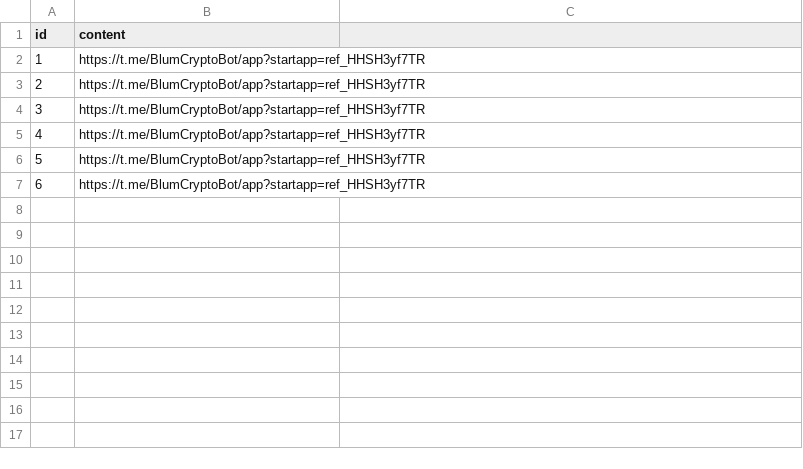
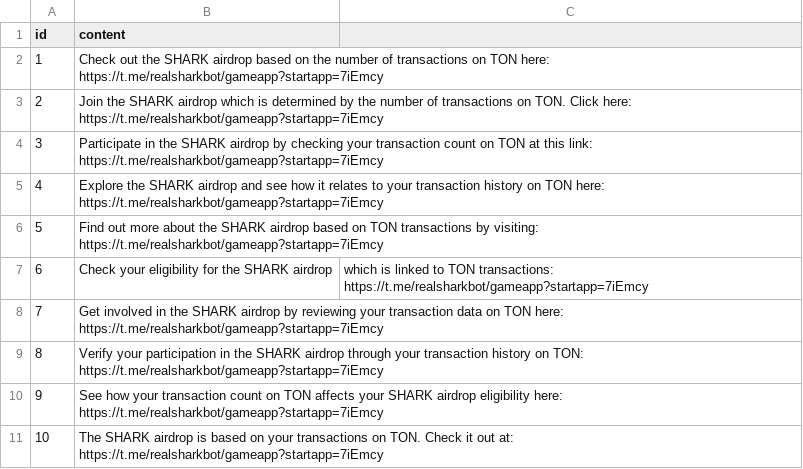
Before and after one commit to kaydee1611/contentseeding, a CSV file: telegram content.csv, drawn as a sheet; addresses are those after the commit; the diff names each change by its address in the sheet, - before the commit and + after, or states it on an @@ line.

Commit message:
Update telegram content.csv

```diff
--- a/telegram content.csv
+++ b/telegram content.csv
-B2 (content): https://t.me/BlumCryptoBot/app?startapp=ref_HHSH3yf7TR
+B2 (content): Check out the SHARK airdrop based on the number of transactions on TON here: https://t.me/realsharkbot/gameapp?startapp=7iEmcy
-B3 (content): https://t.me/BlumCryptoBot/app?startapp=ref_HHSH3yf7TR
+B3 (content): Join the SHARK airdrop which is determined by the number of transactions on TON. Click here: https://t.me/realsharkbot/gameapp?startapp=7iEmcy
-B4 (content): https://t.me/BlumCryptoBot/app?startapp=ref_HHSH3yf7TR
+B4 (content): Participate in the SHARK airdrop by checking your transaction count on TON at this link: https://t.me/realsharkbot/gameapp?startapp=7iEmcy
-B5 (content): https://t.me/BlumCryptoBot/app?startapp=ref_HHSH3yf7TR
+B5 (content): Explore the SHARK airdrop and see how it relates to your transaction history on TON here: https://t.me/realsharkbot/gameapp?startapp=7iEmcy
-B6 (content): https://t.me/BlumCryptoBot/app?startapp=ref_HHSH3yf7TR
+B6 (content): Find out more about the SHARK airdrop based on TON transactions by visiting: https://t.me/realsharkbot/gameapp?startapp=7iEmcy
+row 7: 6 | Check your eligibility for the SHARK airdrop | which is linked to TON transactions: https://t.me/realsharkbot/gameapp?startapp=7iEmcy
@@ column A (id) renumbered in row 8 @@
-B8 (content): https://t.me/BlumCryptoBot/app?startapp=ref_HHSH3yf7TR
+B8 (content): Get involved in the SHARK airdrop by reviewing your transaction data on TON here: https://t.me/realsharkbot/gameapp?startapp=7iEmcy
+row 9: 8 | Verify your participation in the SHARK airdrop through your transaction history on TON: https://t.me/realsharkbot/gameapp?startapp=7iEmcy
+row 10: 9 | See how your transaction count on TON affects your SHARK airdrop eligibility here: https://t.me/realsharkbot/gameapp?startapp=7iEmcy
+row 11: 10 | The SHARK airdrop is based on your transactions on TON. Check it out at: https://t.me/realsharkbot/gameapp?startapp=7iEmcy
```
